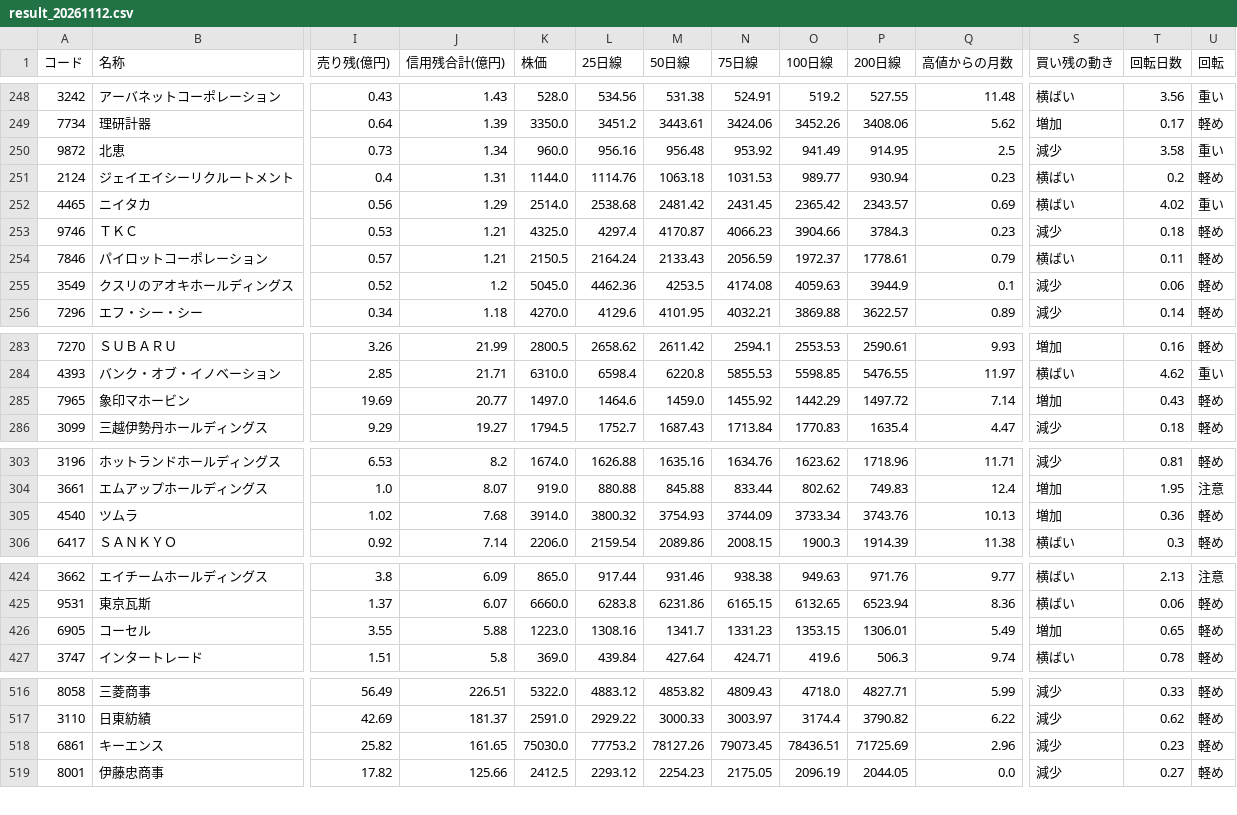
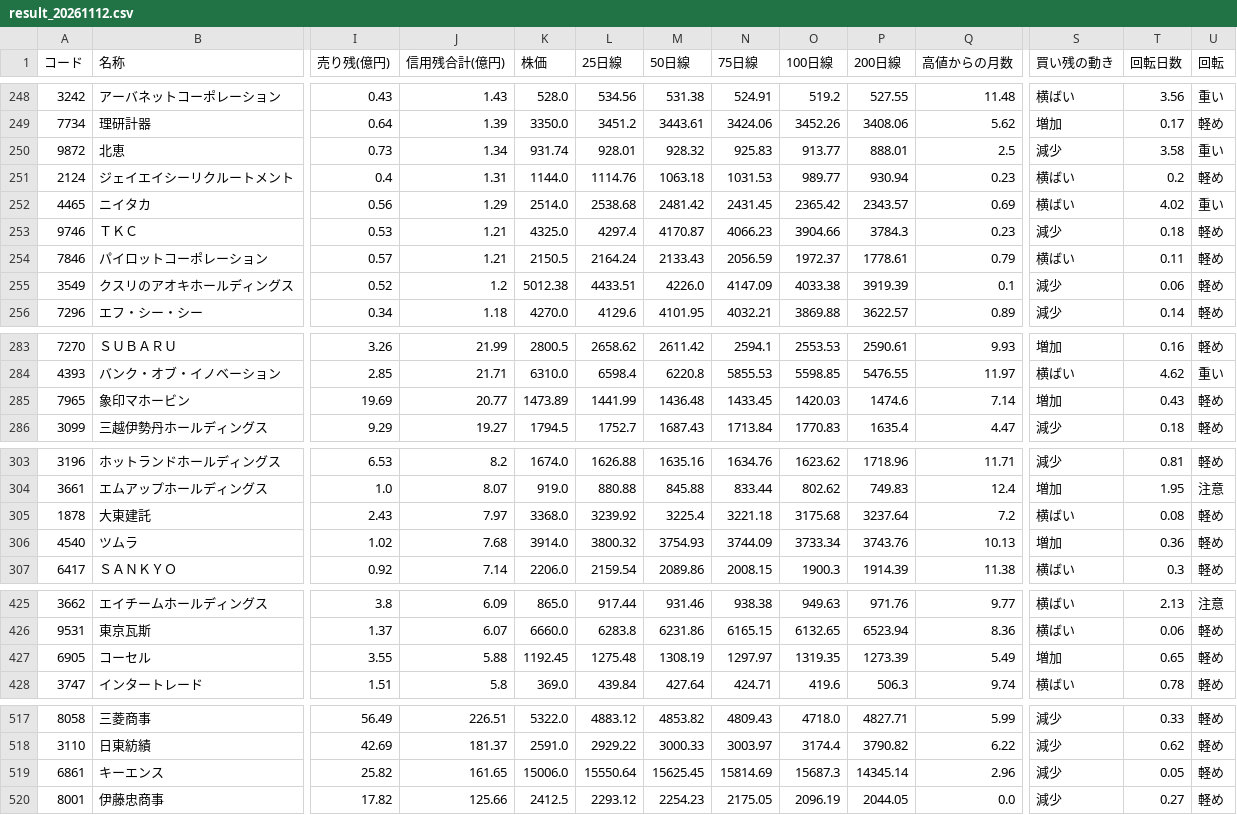
Before and after one commit to max07min-beep/stock-screener, a CSV file: history/result_20261112.csv, drawn as a sheet; only a part is shown, gaps mark what is left out; addresses are those after the commit; rows hold the shown columns only; the diff covers the shown part only; the diff names each change by its address in the sheet, - before the commit and + after, or states it on an @@ line.

```diff
--- a/history/result_20261112.csv
+++ b/history/result_20261112.csv
-K250 (株価): 960.0
+K250 (株価): 931.74
-L250 (25日線): 956.16
+L250 (25日線): 928.01
-M250 (50日線): 956.48
+M250 (50日線): 928.32
-N250 (75日線): 953.92
+N250 (75日線): 925.83
-O250 (100日線): 941.49
+O250 (100日線): 913.77
-P250 (200日線): 914.95
+P250 (200日線): 888.01
-K255 (株価): 5045.0
+K255 (株価): 5012.38
-L255 (25日線): 4462.36
+L255 (25日線): 4433.51
-M255 (50日線): 4253.5
+M255 (50日線): 4226.0
-N255 (75日線): 4174.08
+N255 (75日線): 4147.09
-O255 (100日線): 4059.63
+O255 (100日線): 4033.38
-P255 (200日線): 3944.9
+P255 (200日線): 3919.39
-K285 (株価): 1497.0
+K285 (株価): 1473.89
-L285 (25日線): 1464.6
+L285 (25日線): 1441.99
-M285 (50日線): 1459.0
+M285 (50日線): 1436.48
-N285 (75日線): 1455.92
+N285 (75日線): 1433.45
-O285 (100日線): 1442.29
+O285 (100日線): 1420.03
-P285 (200日線): 1497.72
+P285 (200日線): 1474.6
+row 305: 1878 | 大東建託 | 2.43 | 7.97 | 3368.0 | 3239.92 | 3225.4 | 3221.18 | 3175.68 | 3237.64 | 7.2 | 横ばい | 0.08 | 軽め
-K427 (株価): 1223.0
+K427 (株価): 1192.45
-L427 (25日線): 1308.16
+L427 (25日線): 1275.48
-M427 (50日線): 1341.7
+M427 (50日線): 1308.19
-N427 (75日線): 1331.23
+N427 (75日線): 1297.97
-O427 (100日線): 1353.15
+O427 (100日線): 1319.35
-P427 (200日線): 1306.01
+P427 (200日線): 1273.39
-K519 (株価): 75030.0
+K519 (株価): 15006.0
-L519 (25日線): 77753.2
+L519 (25日線): 15550.64
-M519 (50日線): 78127.26
+M519 (50日線): 15625.45
-N519 (75日線): 79073.45
+N519 (75日線): 15814.69
-O519 (100日線): 78436.51
+O519 (100日線): 15687.3
-P519 (200日線): 71725.69
+P519 (200日線): 14345.14
-T519 (回転日数): 0.23
+T519 (回転日数): 0.05
```
Also changed, not shown: 6 edited cells elsewhere in this file, history/forward_summary.csv, history/forward_summary_v2.csv, 22 other files.
